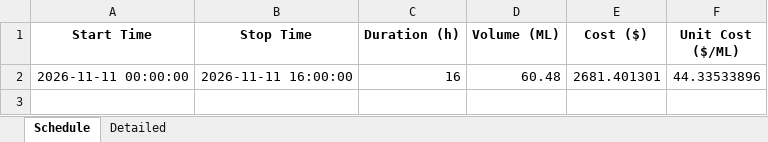
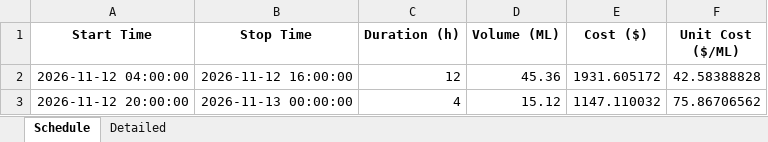
Before and after one commit to bwyLLAP/pump-optimisation-for-SHW, an Excel workbook: data/latest/optimisation_result.xlsx, sheet Schedule, drawn as a sheet; values as stored, in another font and other column widths than the file's, no borders; removed rows and columns are numbered as before the commit, all else as after; the diff names each change by its address in the sheet, - before the commit and + after, or states it on an @@ line.

```diff
--- a/data/latest/optimisation_result.xlsx (sheet Schedule)
+++ b/data/latest/optimisation_result.xlsx (sheet Schedule)
-row 2: 2026-11-11 00:00:00 | 2026-11-11 16:00:00 | 16 | 60.48 | 2681.401301 | 44.33533896
+row 2: 2026-11-12 04:00:00 | 2026-11-12 16:00:00 | 12 | 45.36 | 1931.605172 | 42.58388828
+row 3: 2026-11-12 20:00:00 | 2026-11-13 00:00:00 | 4 | 15.12 | 1147.110032 | 75.86706562
```
Also changed, not shown: sheet Detailed, 3 other files.
